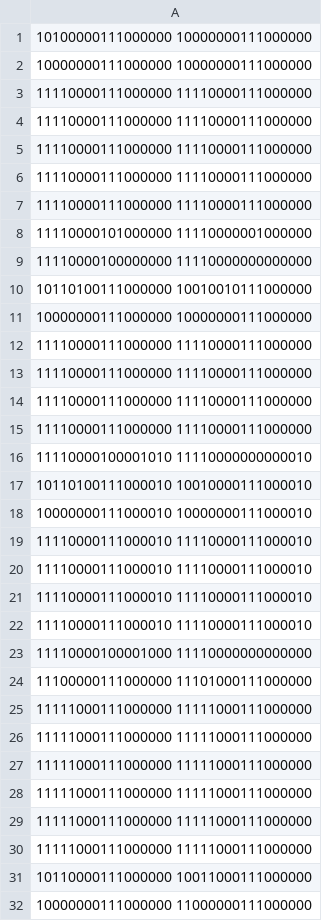
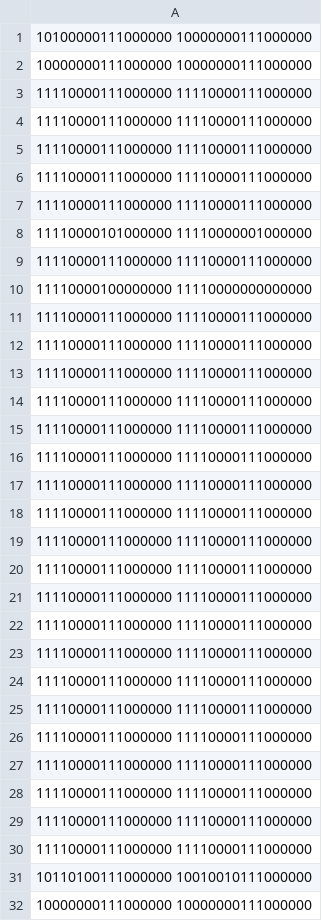
Before and after one commit to rlasviix/termproject, a CSV file: termproject/pin.csv, drawn as a sheet; only a part is shown; the shorter side is filled out with more unchanged rows; the diff covers the shown part only; the diff names each change by its address in the sheet, - before the commit and + after, or states it on an @@ line.

```diff
--- a/termproject/pin.csv
+++ b/termproject/pin.csv
+row 9: 11110000111000000 11110000111000000
+row 11: 11110000111000000 11110000111000000
+row 12: 11110000111000000 11110000111000000
+row 13: 11110000111000000 11110000111000000
+row 14: 11110000111000000 11110000111000000
+row 15: 11110000111000000 11110000111000000
+row 16: 11110000111000000 11110000111000000
+row 17: 11110000111000000 11110000111000000
+row 18: 11110000111000000 11110000111000000
+row 19: 11110000111000000 11110000111000000
+row 20: 11110000111000000 11110000111000000
+row 21: 11110000111000000 11110000111000000
+row 22: 11110000111000000 11110000111000000
+row 23: 11110000111000000 11110000111000000
+row 24: 11110000111000000 11110000111000000
+row 25: 11110000111000000 11110000111000000
+row 26: 11110000111000000 11110000111000000
+row 27: 11110000111000000 11110000111000000
+row 28: 11110000111000000 11110000111000000
+row 29: 11110000111000000 11110000111000000
+row 30: 11110000111000000 11110000111000000
```
Also changed, not shown: 13 added rows elsewhere in this file, 5 other files.
